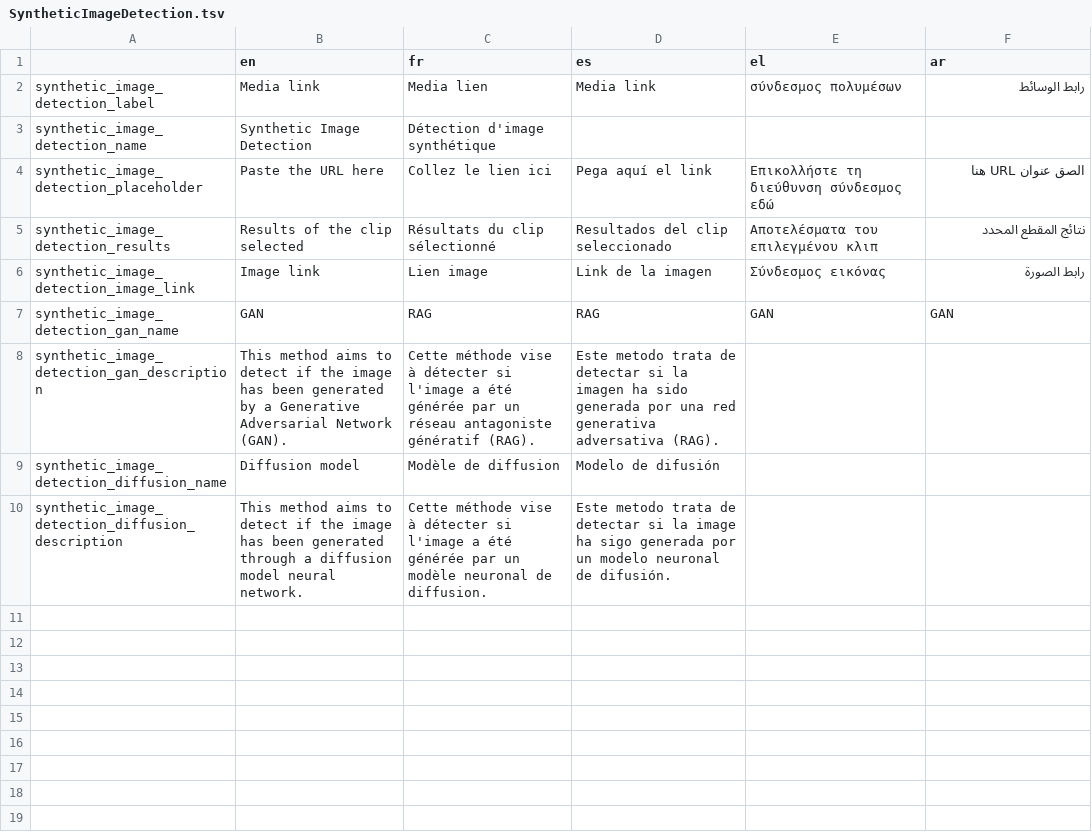
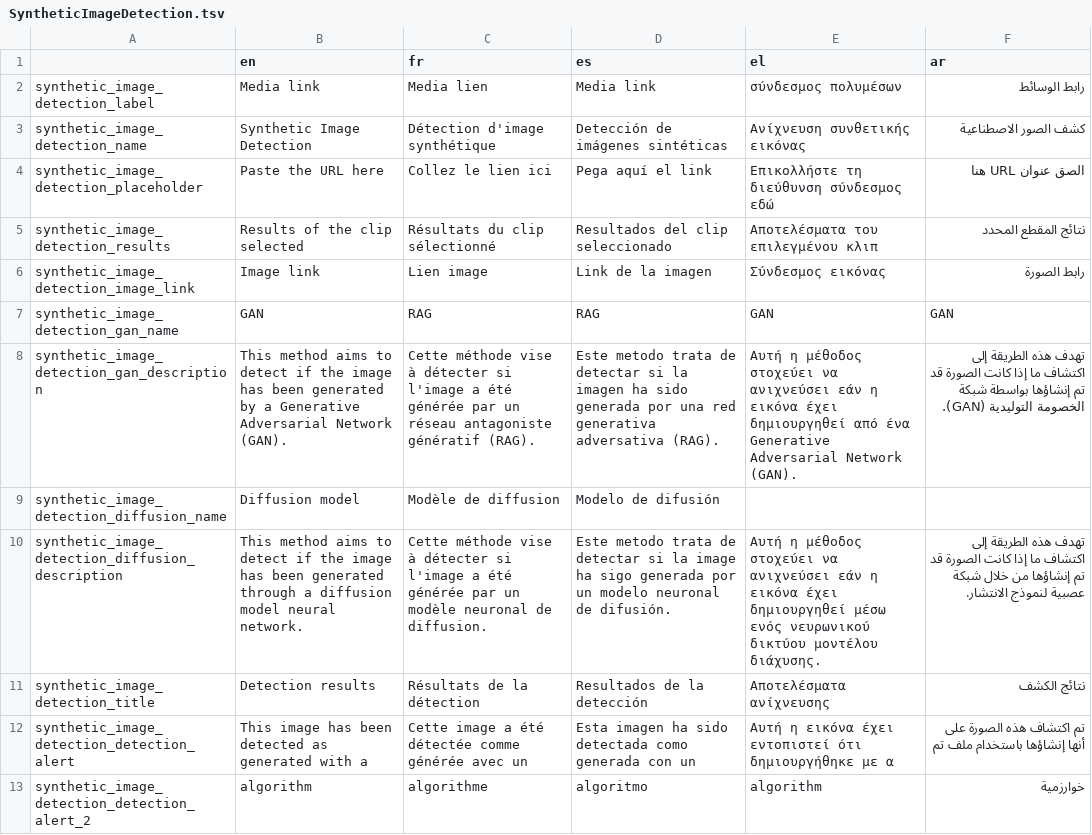
Before and after one commit to AFP-Medialab/InVID-Translations, a TSV file: components/NavItems/tools/SyntheticImageDetection.tsv, drawn as a sheet.

```diff
--- a/components/NavItems/tools/SyntheticImageDetection.tsv
+++ b/components/NavItems/tools/SyntheticImageDetection.tsv
@@ -2,3 +2,3 @@
 synthetic_image_detection_label	Media link	Media lien	Media link	σύνδεσμος πολυμέσων	رابط الوسائط
-synthetic_image_detection_name	Synthetic Image Detection	Détection d'image synthétique
+synthetic_image_detection_name	Synthetic Image Detection	Détection d'image synthétique	Detección de imágenes sintéticas	Ανίχνευση συνθετικής εικόνας	كشف الصور الاصطناعية
 synthetic_image_detection_placeholder	Paste the URL here	Collez le lien ici	Pega aquí el link	Επικολλήστε τη διεύθυνση σύνδεσμος εδώ	الصق عنوان URL هنا
@@ -7,4 +7,7 @@ synthetic_image_detection_image_link	Image link	Lien image	Link de la imagen	Σ
 synthetic_image_detection_gan_name	GAN	RAG	RAG	GAN	GAN
-synthetic_image_detection_gan_description	This method aims to detect if the image has been generated by a Generative Adversarial Network (GAN).	Cette méthode vise à détecter si l'image a été générée par un réseau antagoniste génératif (RAG).	Este metodo trata de detectar si la imagen ha sido generada por una red generativa adversativa (RAG).	
+synthetic_image_detection_gan_description	This method aims to detect if the image has been generated by a Generative Adversarial Network (GAN).	Cette méthode vise à détecter si l'image a été générée par un réseau antagoniste génératif (RAG).	Este metodo trata de detectar si la imagen ha sido generada por una red generativa adversativa (RAG).	Αυτή η μέθοδος στοχεύει να ανιχνεύσει εάν η εικόνα έχει δημιουργηθεί από ένα Generative Adversarial Network (GAN).	تهدف هذه الطريقة إلى اكتشاف ما إذا كانت الصورة قد تم إنشاؤها بواسطة شبكة الخصومة التوليدية (GAN).
 synthetic_image_detection_diffusion_name	Diffusion model	Modèle de diffusion	Modelo de difusión
-synthetic_image_detection_diffusion_description	This method aims to detect if the image has been generated through a diffusion model neural network.	Cette méthode vise à détecter si l'image a été générée par un modèle neuronal de diffusion.	Este metodo trata de detectar si la image ha sigo generada por un modelo neuronal de difusión.
+synthetic_image_detection_diffusion_description	This method aims to detect if the image has been generated through a diffusion model neural network.	Cette méthode vise à détecter si l'image a été générée par un modèle neuronal de diffusion.	Este metodo trata de detectar si la image ha sigo generada por un modelo neuronal de difusión.	Αυτή η μέθοδος στοχεύει να ανιχνεύσει εάν η εικόνα έχει δημιουργηθεί μέσω ενός νευρωνικού δικτύου μοντέλου διάχυσης.	تهدف هذه الطريقة إلى اكتشاف ما إذا كانت الصورة قد تم إنشاؤها من خلال شبكة عصبية لنموذج الانتشار.
+synthetic_image_detection_title	Detection results	Résultats de la détection	Resultados de la detección	Αποτελέσματα ανίχνευσης	نتائج الكشف
+synthetic_image_detection_detection_alert	This image has been detected as generated with a	Cette image a été détectée comme générée avec un	Esta imagen ha sido detectada como generada con un	Αυτή η εικόνα έχει εντοπιστεί ότι δημιουργήθηκε με α	تم اكتشاف هذه الصورة على أنها إنشاؤها باستخدام ملف تم
+synthetic_image_detection_detection_alert_2	algorithm	algorithme	algoritmo	algorithm	خوارزمية
```
Also changed, not shown: components/NavItems/tools/Deepfake.tsv.
